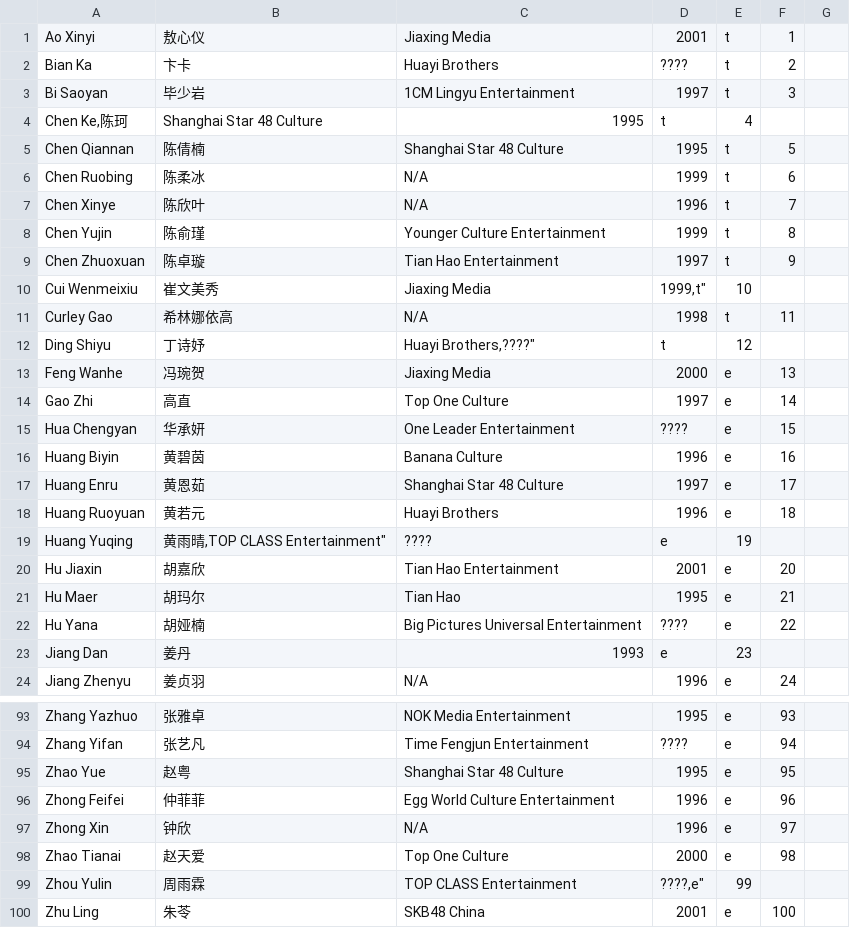
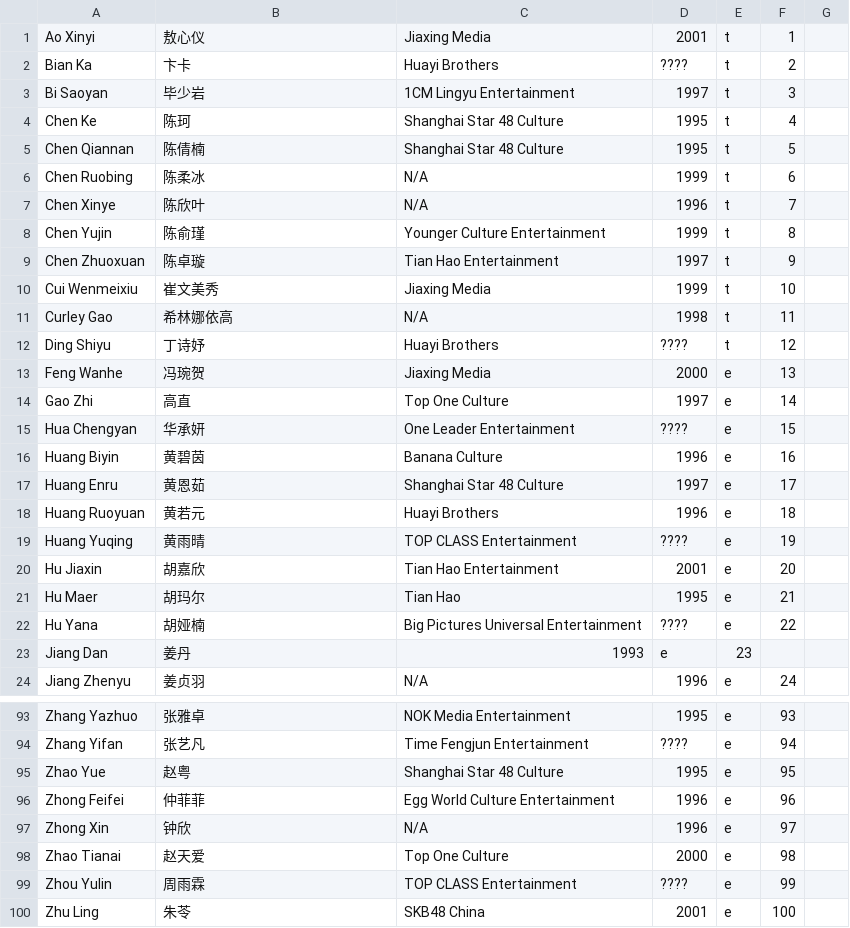
Before and after one commit to pdcamp2020/pdcamp2020.github.io, a CSV file: trainee_info.csv, drawn as a sheet; only a part is shown, gaps mark what is left out.

```diff
--- a/trainee_info.csv
+++ b/trainee_info.csv
@@ -3,3 +3,3 @@
 "Bi Saoyan","毕少岩","1CM Lingyu Entertainment","1997","t","3"
-"Chen Ke,"陈珂,"Shanghai Star 48 Culture","1995","t","4"
+"Chen Ke","陈珂","Shanghai Star 48 Culture","1995","t","4"
 "Chen Qiannan","陈倩楠", "Shanghai Star 48 Culture","1995","t","5"
@@ -9,5 +9,5 @@
 "Chen Zhuoxuan","陈卓璇","Tian Hao Entertainment","1997","t","9"
-"Cui Wenmeixiu","崔文美秀","Jiaxing Media","1999,"t","10"
+"Cui Wenmeixiu","崔文美秀","Jiaxing Media","1999","t","10"
 "Curley Gao","希林娜依高","N/A","1998","t","11"
-"Ding Shiyu","丁诗妤","Huayi Brothers,"????","t","12"
+"Ding Shiyu","丁诗妤","Huayi Brothers","????","t","12"
 "Feng Wanhe","冯琬贺","Jiaxing Media","2000","e","13"
@@ -18,3 +18,3 @@
 "Huang Ruoyuan","黄若元","Huayi Brothers","1996","e","18"
-"Huang Yuqing","黄雨晴,"TOP CLASS Entertainment","????","e","19"
+"Huang Yuqing","黄雨晴","TOP CLASS Entertainment","????","e","19"
 "Hu Jiaxin","胡嘉欣","Tian Hao Entertainment","2001","e","20"
@@ -98,3 +98,3 @@
 "Zhao Tianai","赵天爱","Top One Culture","2000","e","98"
-"Zhou Yulin","周雨霖","TOP CLASS Entertainment","????,"e","99"
+"Zhou Yulin","周雨霖","TOP CLASS Entertainment","????","e","99"
 "Zhu Ling","朱苓","SKB48 China","2001","e","100"
```
Also changed, not shown: 2 other files.
